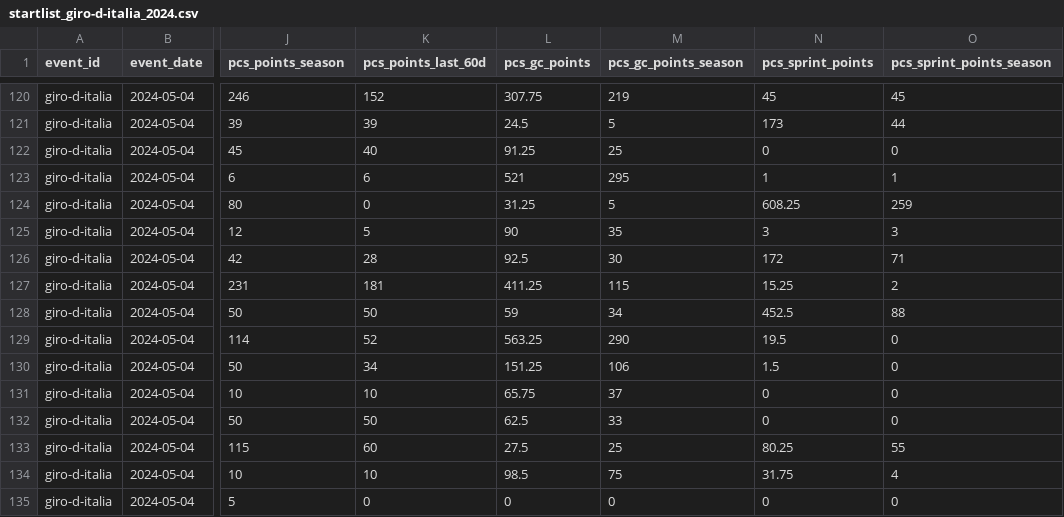
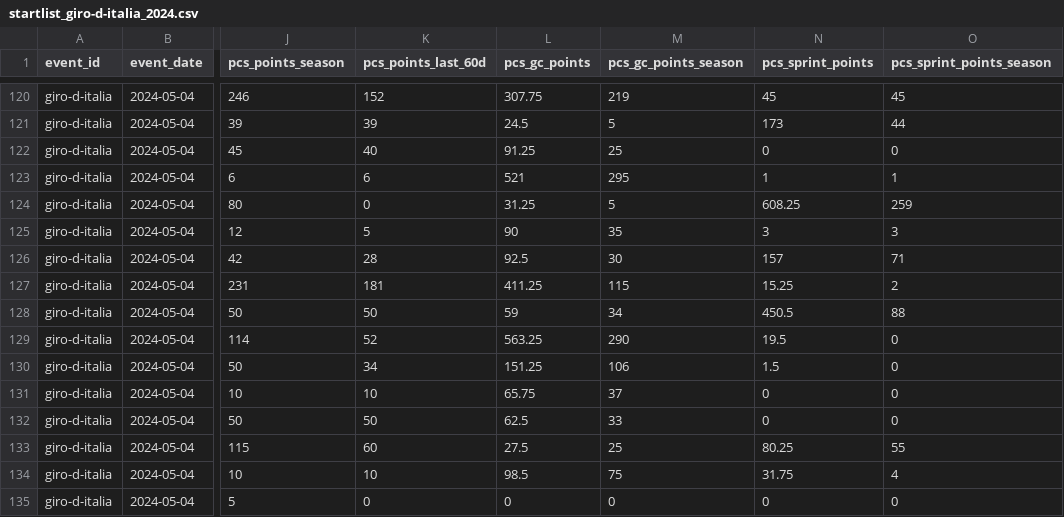
Before and after one commit to Thomassegers14/tourmanager-scraper, a CSV file: data/processed/startlists/startlist_giro-d-italia_2024.csv, drawn as a sheet; only a part is shown, gaps mark what is left out; the diff names each change by its address in the sheet, - before the commit and + after, or states it on an @@ line.

```diff
--- a/data/processed/startlists/startlist_giro-d-italia_2024.csv
+++ b/data/processed/startlists/startlist_giro-d-italia_2024.csv
-N126 (pcs_sprint_points): 172
+N126 (pcs_sprint_points): 157
-N128 (pcs_sprint_points): 452.5
+N128 (pcs_sprint_points): 450.5
```
Also changed, not shown: data/processed/startlists/startlist_giro-d-italia_2023.csv, data/processed/startlists/startlist_tour-de-france_2023.csv, 3 other files.
